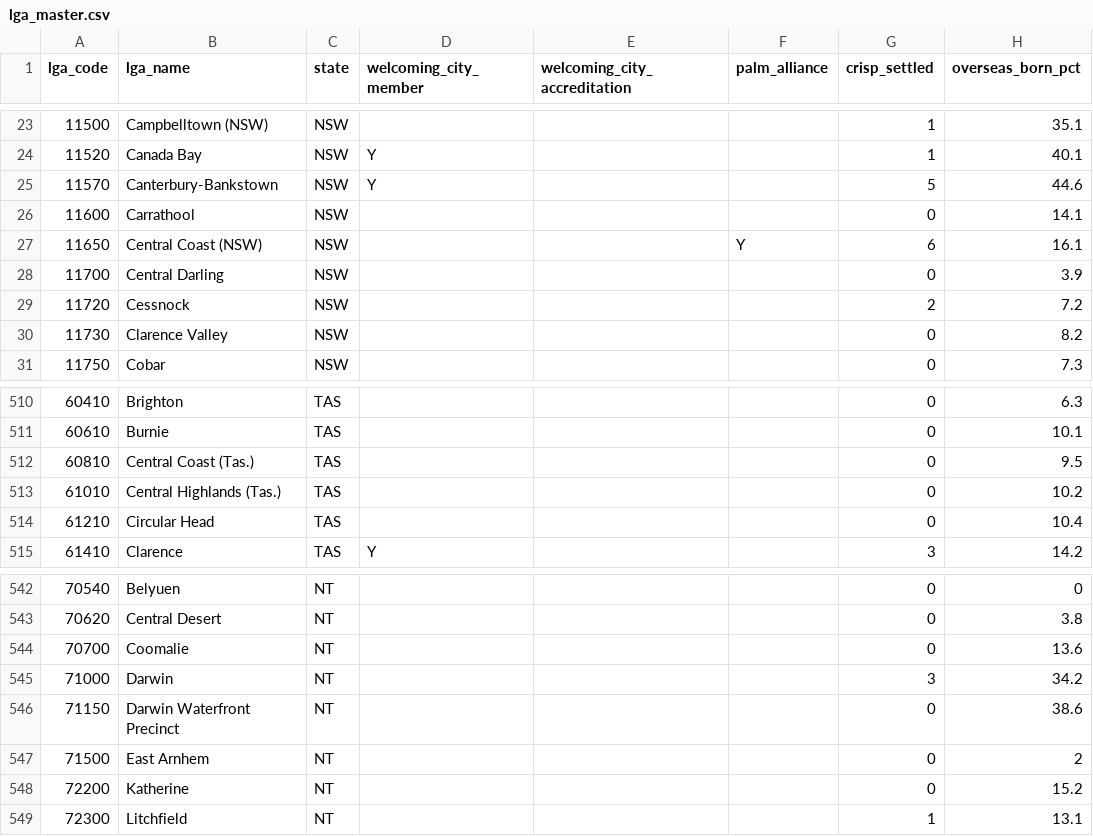
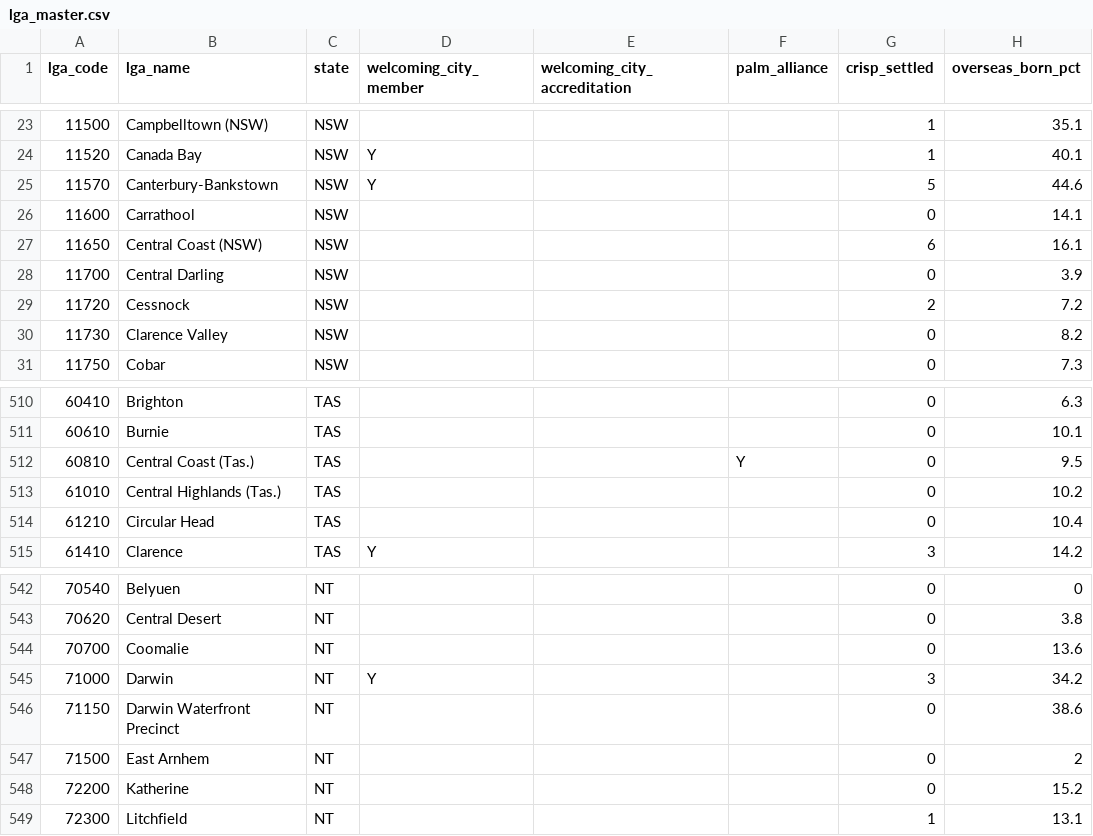
Before and after one commit to welcomingaustralia/initiatives-mapping, a CSV file: lga_master.csv, drawn as a sheet; only a part is shown, gaps mark what is left out; the diff names each change by its address in the sheet, - before the commit and + after, or states it on an @@ line.

Commit message:
Update lga_master.csv

```diff
--- a/lga_master.csv
+++ b/lga_master.csv
-F27 (palm_alliance): Y
+F27 (palm_alliance): (empty)
-F512 (palm_alliance): (empty)
+F512 (palm_alliance): Y
-D545 (welcoming_city_member): (empty)
+D545 (welcoming_city_member): Y
```
